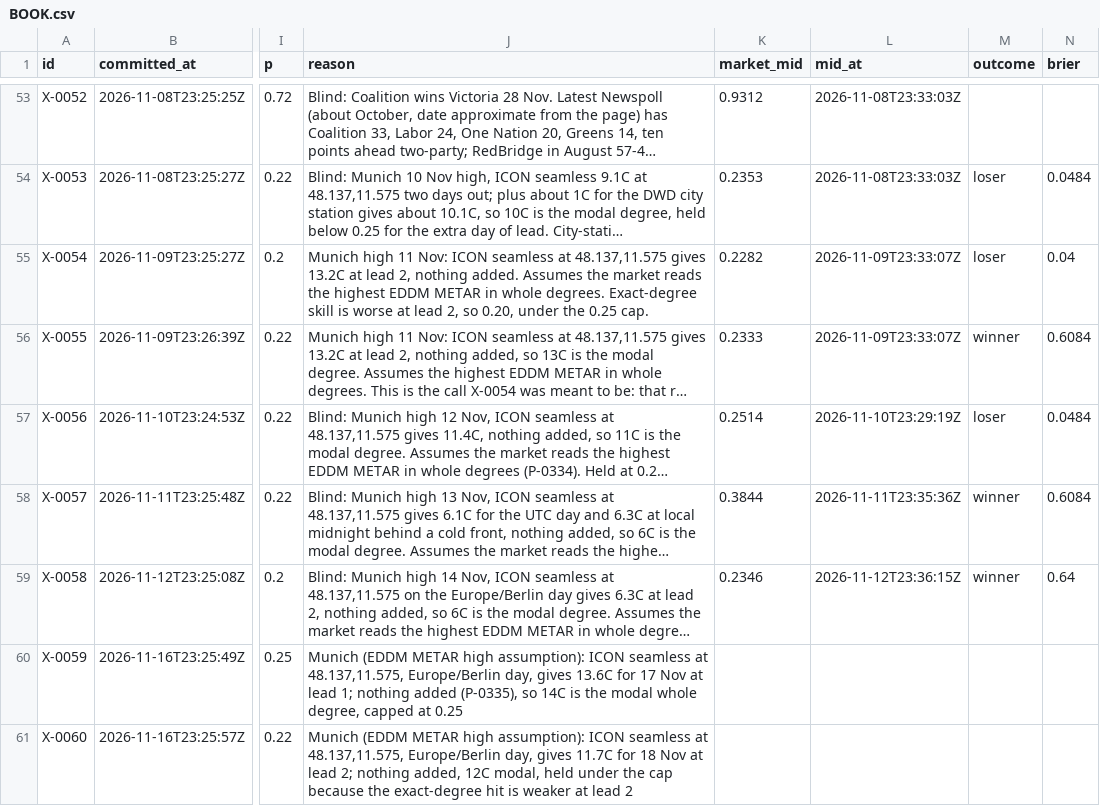
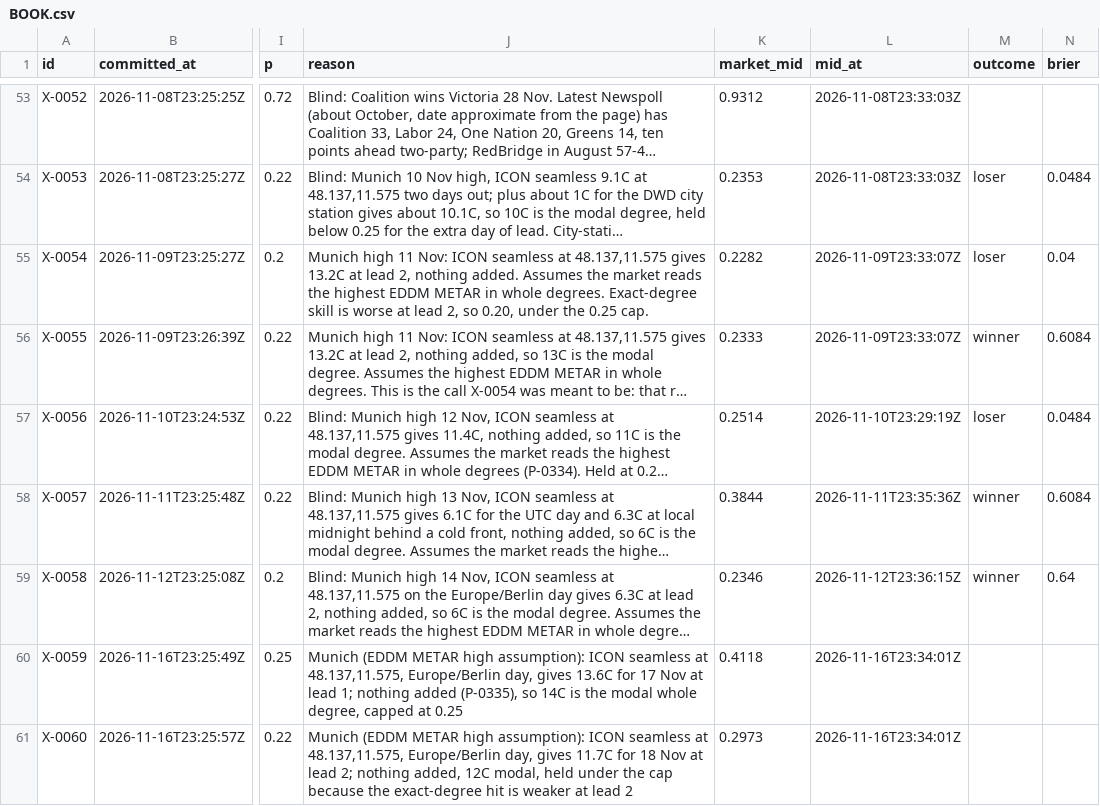
Before and after one commit to triton-xxix/proteus-lab, a CSV file: exchange/BOOK.csv, drawn as a sheet; only a part is shown, gaps mark what is left out; long unchanged cells end in …; the diff names each change by its address in the sheet, - before the commit and + after, or states it on an @@ line.

```diff
--- a/exchange/BOOK.csv
+++ b/exchange/BOOK.csv
-K60 (market_mid): (empty)
+K60 (market_mid): 0.4118
-L60:L61 (mid_at): (empty)
+L60:L61 (mid_at): 2026-11-16T23:34:01Z
-K61 (market_mid): (empty)
+K61 (market_mid): 0.2973
```
Also changed, not shown: 9 other files.
